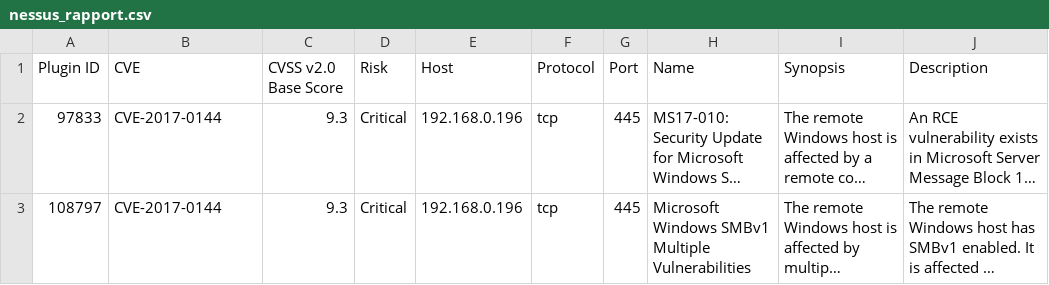
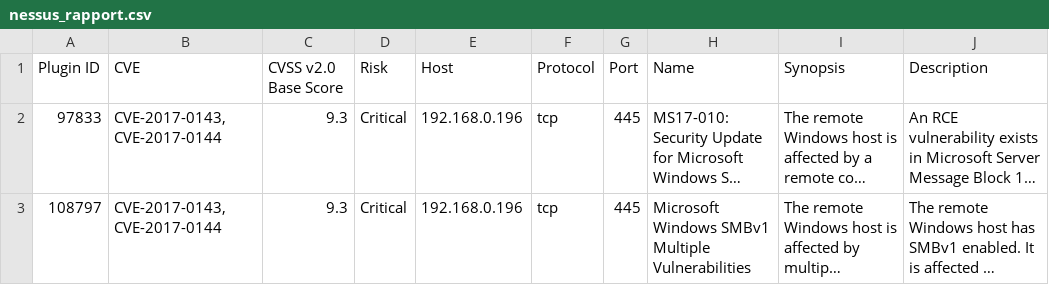
Before and after one commit to aydin827/holbertonschool-cyber_security, a CSV file: vulnerability_research_exploitation/0x00_vulnerability/nessus_rapport.csv, drawn as a sheet; only a part is shown; long unchanged cells end in …; the diff names each change by its address in the sheet, - before the commit and + after, or states it on an @@ line.

Commit message:
Add CVE-2017-0143 to nessus report

```diff
--- a/vulnerability_research_exploitation/0x00_vulnerability/nessus_rapport.csv
+++ b/vulnerability_research_exploitation/0x00_vulnerability/nessus_rapport.csv
-B2:B3 (CVE): CVE-2017-0144
+B2:B3 (CVE): CVE-2017-0143,CVE-2017-0144
```
